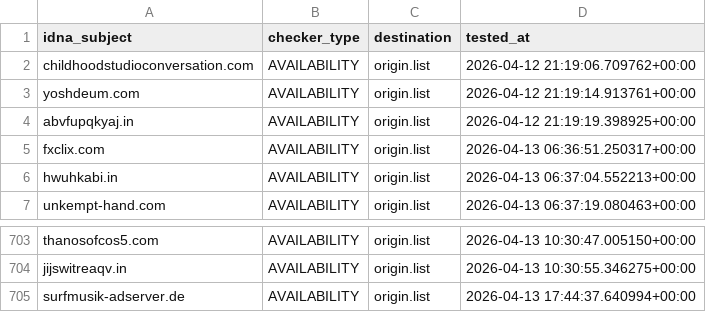
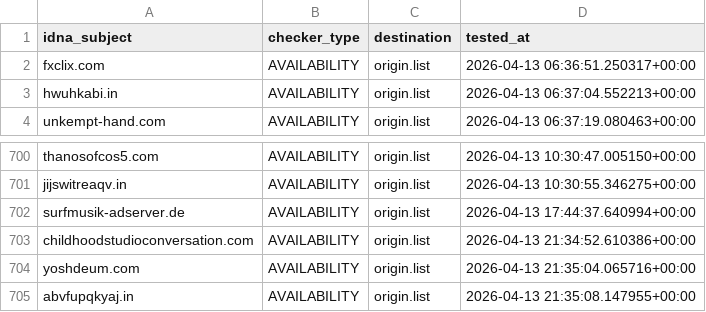
Before and after one commit to bigdargon/hostsVN-dead-hosts, a CSV file: .pyfunceble/inactive.csv, drawn as a sheet; only a part is shown, gaps mark what is left out.

```diff
--- a/.pyfunceble/inactive.csv
+++ b/.pyfunceble/inactive.csv
@@ -1,5 +1,2 @@
 idna_subject,checker_type,destination,tested_at
-childhoodstudioconversation.com,AVAILABILITY,origin.list,2026-04-12 21:19:06.709762+00:00
-yoshdeum.com,AVAILABILITY,origin.list,2026-04-12 21:19:14.913761+00:00
-abvfupqkyaj.in,AVAILABILITY,origin.list,2026-04-12 21:19:19.398925+00:00
 fxclix.com,AVAILABILITY,origin.list,2026-04-13 06:36:51.250317+00:00
@@ -705 +702,4 @@ jijswitreaqv.in,AVAILABILITY,origin.list,2026-04-13 10:30:55.346275+00:00
 surfmusik-adserver.de,AVAILABILITY,origin.list,2026-04-13 17:44:37.640994+00:00
+childhoodstudioconversation.com,AVAILABILITY,origin.list,2026-04-13 21:34:52.610386+00:00
+yoshdeum.com,AVAILABILITY,origin.list,2026-04-13 21:35:04.065716+00:00
+abvfupqkyaj.in,AVAILABILITY,origin.list,2026-04-13 21:35:08.147955+00:00
```
Also changed, not shown: 12 other files.
